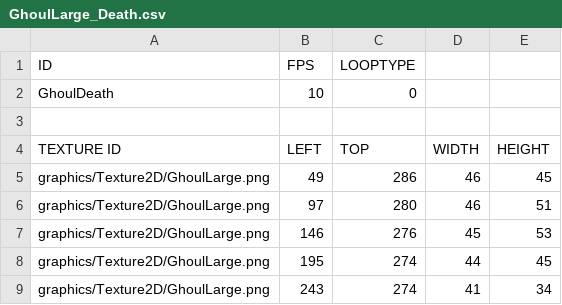
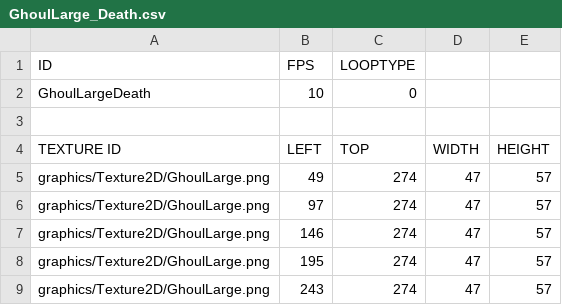
Before and after one commit to jack376/wol_project, a CSV file: sfml-wizard-of-legend-bin/animations/GhoulLarge_Death.csv, drawn as a sheet.

```diff
--- a/sfml-wizard-of-legend-bin/animations/GhoulLarge_Death.csv
+++ b/sfml-wizard-of-legend-bin/animations/GhoulLarge_Death.csv
@@ -1,9 +1,9 @@
 ID,FPS,LOOPTYPE,,
-GhoulDeath,10,0,,
+GhoulLargeDeath,10,0,,
 ,,,,
 TEXTURE ID,LEFT,TOP,WIDTH,HEIGHT
-graphics/Texture2D/GhoulLarge.png,49,286,46,45
-graphics/Texture2D/GhoulLarge.png,97,280,46,51
-graphics/Texture2D/GhoulLarge.png,146,276,45,53
-graphics/Texture2D/GhoulLarge.png,195,274,44,45
-graphics/Texture2D/GhoulLarge.png,243,274,41,34
+graphics/Texture2D/GhoulLarge.png,49,274,47,57
+graphics/Texture2D/GhoulLarge.png,97,274,47,57
+graphics/Texture2D/GhoulLarge.png,146,274,47,57
+graphics/Texture2D/GhoulLarge.png,195,274,47,57
+graphics/Texture2D/GhoulLarge.png,243,274,47,57
```
Also changed, not shown: sfml-wizard-of-legend-bin/animations/GhoulLarge_Run.csv, sfml-wizard-of-legend-bin/scripts/default_resource_list_park.csv, 14 other files.
